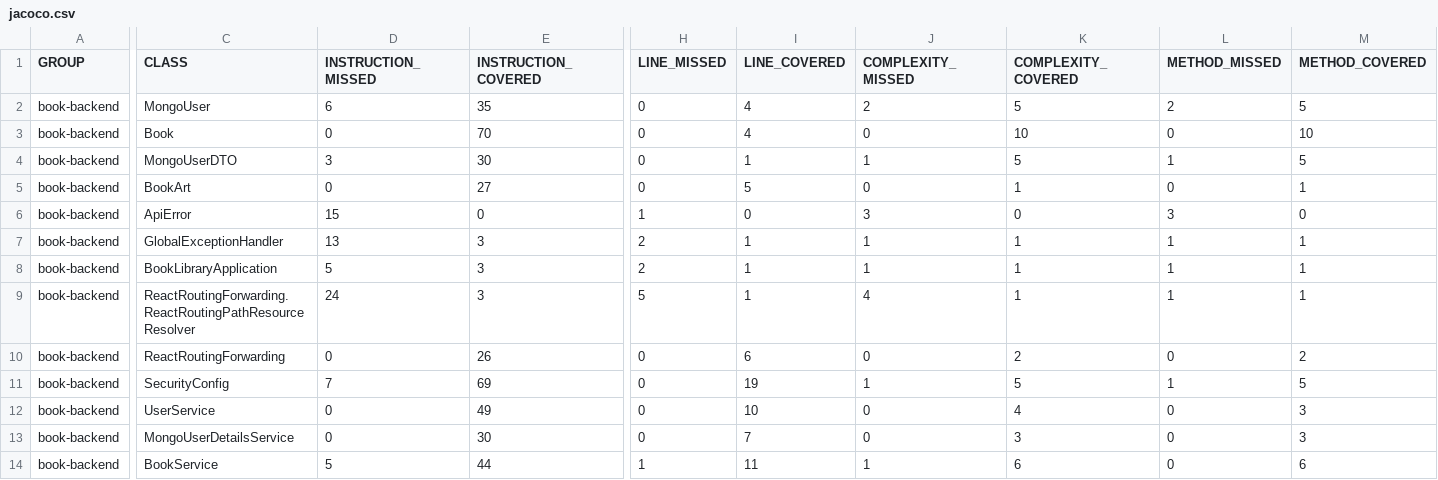
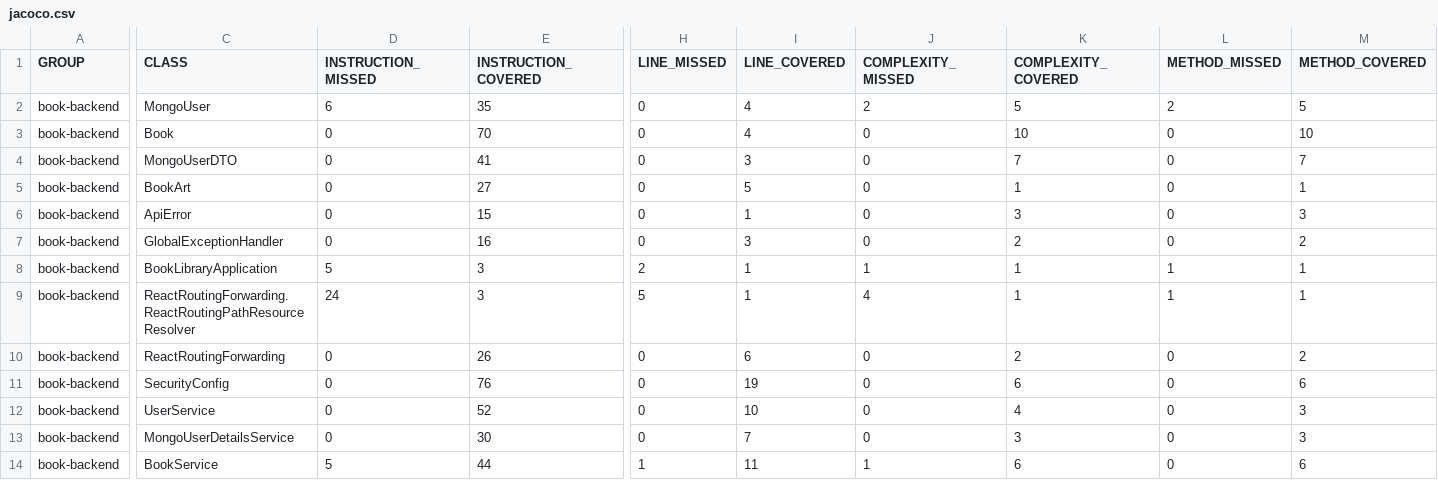
Before and after one commit to syllogism1123/Book-Library, a CSV file: book-backend/target/site/jacoco/jacoco.csv, drawn as a sheet; only a part is shown, gaps mark what is left out; the diff covers the shown part only; the diff names each change by its address in the sheet, - before the commit and + after, or states it on an @@ line.

```diff
--- a/book-backend/target/site/jacoco/jacoco.csv
+++ b/book-backend/target/site/jacoco/jacoco.csv
-D4 (INSTRUCTION_MISSED): 3
+D4 (INSTRUCTION_MISSED): 0
-E4 (INSTRUCTION_COVERED): 30
+E4 (INSTRUCTION_COVERED): 41
-I4 (LINE_COVERED): 1
+I4 (LINE_COVERED): 3
-J4 (COMPLEXITY_MISSED): 1
+J4 (COMPLEXITY_MISSED): 0
-K4 (COMPLEXITY_COVERED): 5
+K4 (COMPLEXITY_COVERED): 7
-L4 (METHOD_MISSED): 1
+L4 (METHOD_MISSED): 0
-M4 (METHOD_COVERED): 5
+M4 (METHOD_COVERED): 7
-D6 (INSTRUCTION_MISSED): 15
+D6 (INSTRUCTION_MISSED): 0
-E6 (INSTRUCTION_COVERED): 0
+E6 (INSTRUCTION_COVERED): 15
-H6 (LINE_MISSED): 1
+H6 (LINE_MISSED): 0
-I6 (LINE_COVERED): 0
+I6 (LINE_COVERED): 1
-J6 (COMPLEXITY_MISSED): 3
+J6 (COMPLEXITY_MISSED): 0
-K6 (COMPLEXITY_COVERED): 0
+K6 (COMPLEXITY_COVERED): 3
-L6 (METHOD_MISSED): 3
+L6 (METHOD_MISSED): 0
-M6 (METHOD_COVERED): 0
+M6 (METHOD_COVERED): 3
-D7 (INSTRUCTION_MISSED): 13
+D7 (INSTRUCTION_MISSED): 0
-E7 (INSTRUCTION_COVERED): 3
+E7 (INSTRUCTION_COVERED): 16
-H7 (LINE_MISSED): 2
+H7 (LINE_MISSED): 0
-I7 (LINE_COVERED): 1
+I7 (LINE_COVERED): 3
-J7 (COMPLEXITY_MISSED): 1
+J7 (COMPLEXITY_MISSED): 0
-K7 (COMPLEXITY_COVERED): 1
+K7 (COMPLEXITY_COVERED): 2
-L7 (METHOD_MISSED): 1
+L7 (METHOD_MISSED): 0
-M7 (METHOD_COVERED): 1
+M7 (METHOD_COVERED): 2
-D11 (INSTRUCTION_MISSED): 7
+D11 (INSTRUCTION_MISSED): 0
-E11 (INSTRUCTION_COVERED): 69
+E11 (INSTRUCTION_COVERED): 76
-J11 (COMPLEXITY_MISSED): 1
+J11 (COMPLEXITY_MISSED): 0
-K11 (COMPLEXITY_COVERED): 5
+K11 (COMPLEXITY_COVERED): 6
-L11 (METHOD_MISSED): 1
+L11 (METHOD_MISSED): 0
-M11 (METHOD_COVERED): 5
+M11 (METHOD_COVERED): 6
-E12 (INSTRUCTION_COVERED): 49
+E12 (INSTRUCTION_COVERED): 52
```
Also changed, not shown: 15 edited cells elsewhere in this file, 54 other files.
